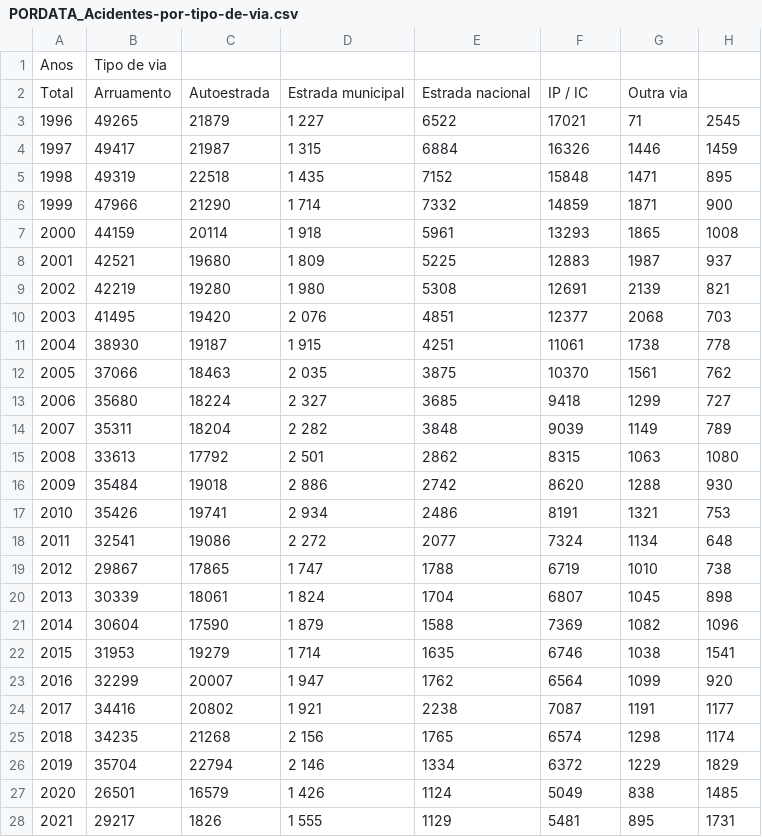
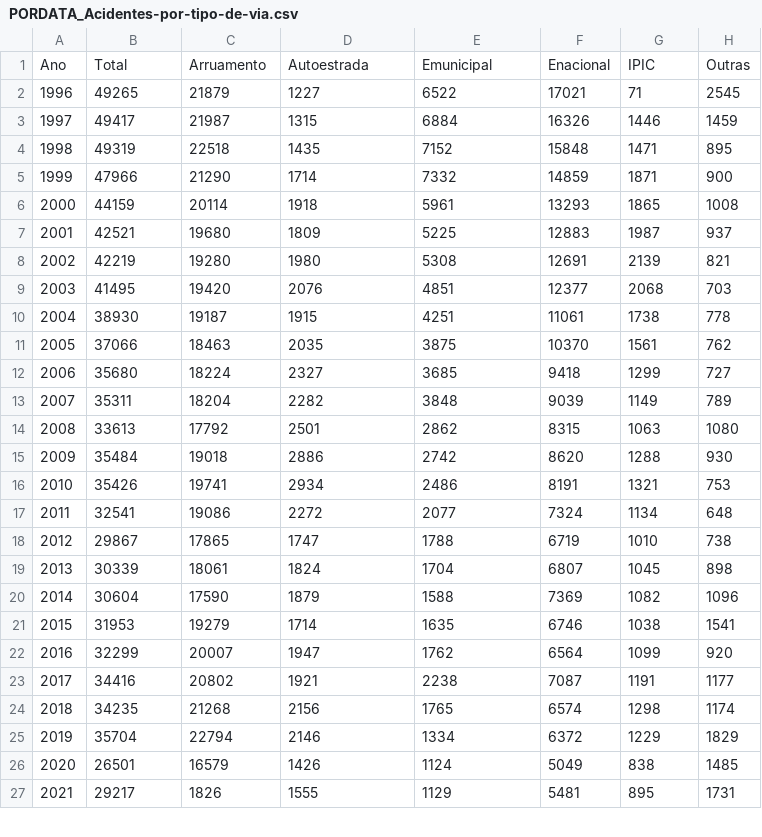
Before and after one commit to zezocas0/VisTP1, a CSV file: data/PORDATA_Acidentes-por-tipo-de-via.csv, drawn as a sheet; only a part is shown; the diff covers the shown part only.

Commit message:
tipo via total implementado, tentar usar butao

```diff
--- a/data/PORDATA_Acidentes-por-tipo-de-via.csv
+++ b/data/PORDATA_Acidentes-por-tipo-de-via.csv
@@ -1,28 +1,27 @@
-Anos,Tipo de via,
-Total,Arruamento,Autoestrada,Estrada municipal,Estrada nacional,IP / IC,Outra via,
-1996,49265,21879,1 227,6522,17021,   71,2545
-1997,49417,21987,1 315,6884,16326,1446, 1459
-1998,49319,22518,1 435,7152,15848,1471, 895
-1999,47966,21290,1 714,7332,14859,1871, 900
-2000,44159,20114,1 918,5961,13293,1865, 1008
-2001,42521,19680,1 809,5225,12883,1987, 937
-2002,42219,19280,1 980,5308,12691,2139, 821
-2003,41495,19420,2 076,4851,12377,2068, 703
-2004,38930,19187,1 915,4251,11061,1738, 778
-2005,37066,18463,2 035,3875,10370,1561, 762
-2006,35680,18224,2 327,3685, 9418,1299, 727
-2007,35311,18204,2 282,3848, 9039,1149, 789
-2008,33613,17792,2 501,2862, 8315,1063, 1080
-2009,35484,19018,2 886,2742, 8620,1288, 930
-2010,35426,19741,2 934,2486, 8191,1321, 753
-2011,32541,19086,2 272,2077, 7324,1134, 648
-2012,29867,17865,1 747,1788, 6719,1010, 738
-2013,30339,18061,1 824,1704, 6807,1045, 898
-2014,30604,17590,1 879,1588, 7369,1082, 1096
-2015,31953,19279,1 714,1635, 6746,1038, 1541
-2016,32299,20007,1 947,1762, 6564,1099, 920
-2017,34416,20802,1 921,2238, 7087,1191, 1177
-2018,34235,21268,2 156,1765, 6574,1298, 1174
-2019,35704,22794,2 146,1334, 6372,1229, 1829
-2020,26501,16579,1 426,1124, 5049, 838, 1485
-2021,29217,1826, 1 555,1129,5481,895,   1731
+Ano,Total,Arruamento,Autoestrada,Emunicipal,Enacional,IPIC,Outras
+1996,49265,21879,1227,6522,17021,71,2545
+1997,49417,21987,1315,6884,16326,1446,1459
+1998,49319,22518,1435,7152,15848,1471,895
+1999,47966,21290,1714,7332,14859,1871,900
+2000,44159,20114,1918,5961,13293,1865,1008
+2001,42521,19680,1809,5225,12883,1987,937
+2002,42219,19280,1980,5308,12691,2139,821
+2003,41495,19420,2076,4851,12377,2068,703
+2004,38930,19187,1915,4251,11061,1738,778
+2005,37066,18463,2035,3875,10370,1561,762
+2006,35680,18224,2327,3685, 9418,1299,727
+2007,35311,18204,2282,3848, 9039,1149,789
+2008,33613,17792,2501,2862, 8315,1063,1080
+2009,35484,19018,2886,2742, 8620,1288,930
+2010,35426,19741,2934,2486, 8191,1321,753
+2011,32541,19086,2272,2077, 7324,1134,648
+2012,29867,17865,1747,1788, 6719,1010,738
+2013,30339,18061,1824,1704, 6807,1045,898
+2014,30604,17590,1879,1588, 7369,1082,1096
+2015,31953,19279,1714,1635, 6746,1038,1541
+2016,32299,20007,1947,1762, 6564,1099,920
+2017,34416,20802,1921,2238, 7087,1191,1177
+2018,34235,21268,2156,1765, 6574,1298,1174
+2019,35704,22794,2146,1334, 6372,1229,1829
+2020,26501,16579,1426,1124, 5049, 838,1485
+2021,29217,1826, 1555,1129,5481,895,1731
```
Also changed, not shown: 1 edited cell elsewhere in this file, 3 other files.
